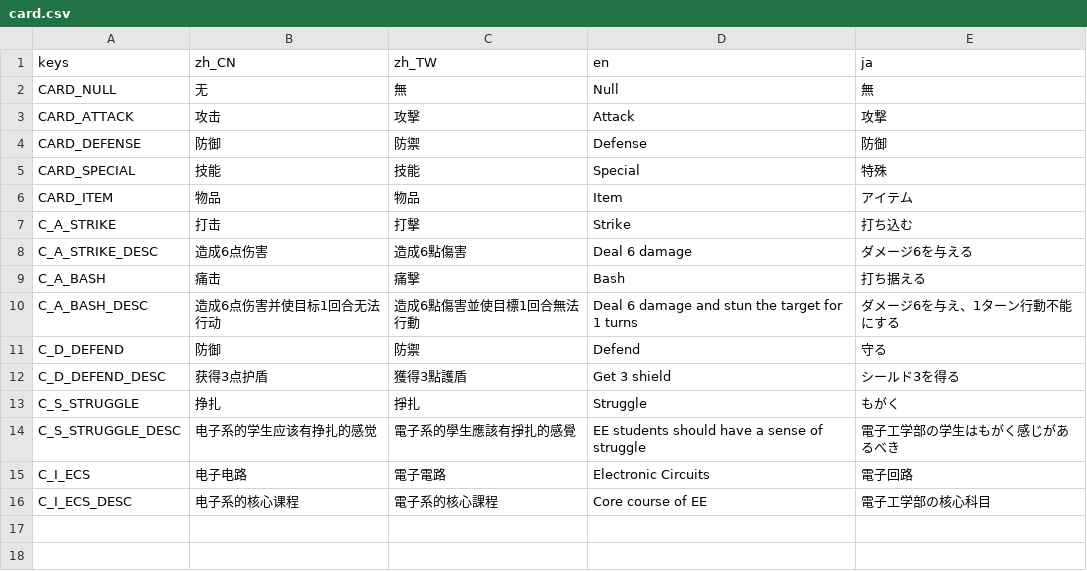
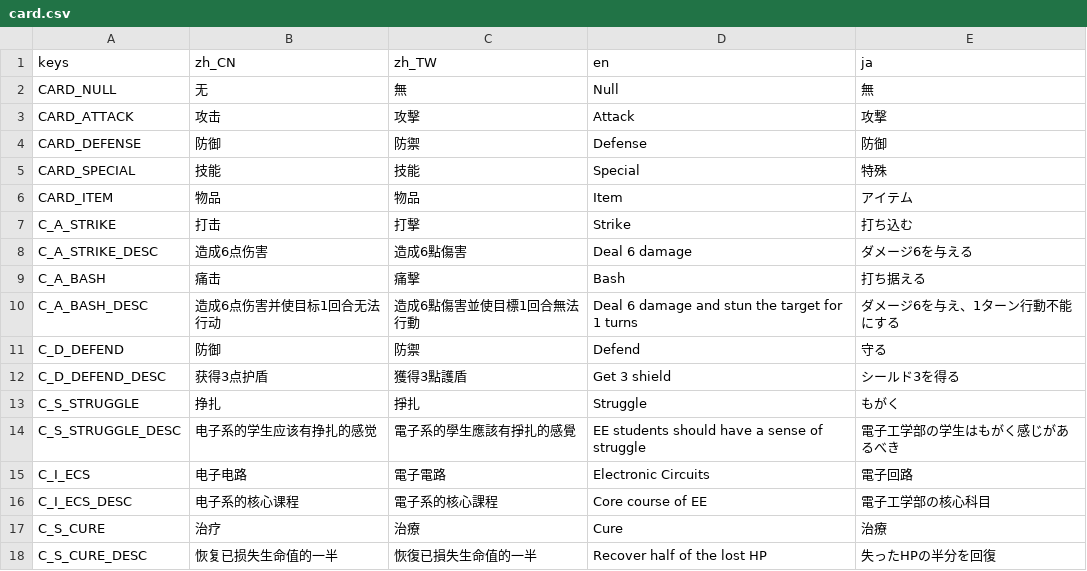
Before and after one commit to open531/EESaga, a CSV file: Assets/Localizations/card.csv, drawn as a sheet; the diff names each change by its address in the sheet, - before the commit and + after, or states it on an @@ line.

Commit message:
New card : Cure

```diff
--- a/Assets/Localizations/card.csv
+++ b/Assets/Localizations/card.csv
+row 17: C_S_CURE | 治疗 | 治療 | Cure | 治療
+row 18: C_S_CURE_DESC | 恢复已损失生命值的一半 | 恢復已損失生命值的一半 | Recover half of the lost HP | 失ったHPの半分を回復
```
Also changed, not shown: 11 other files.
